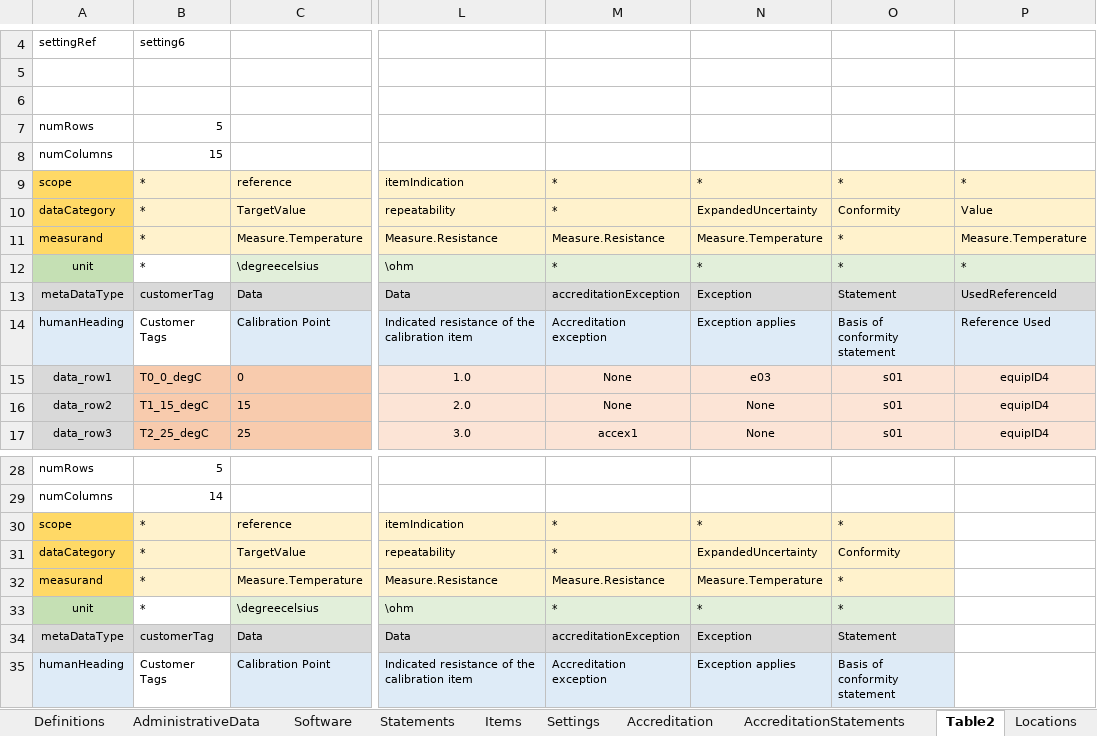
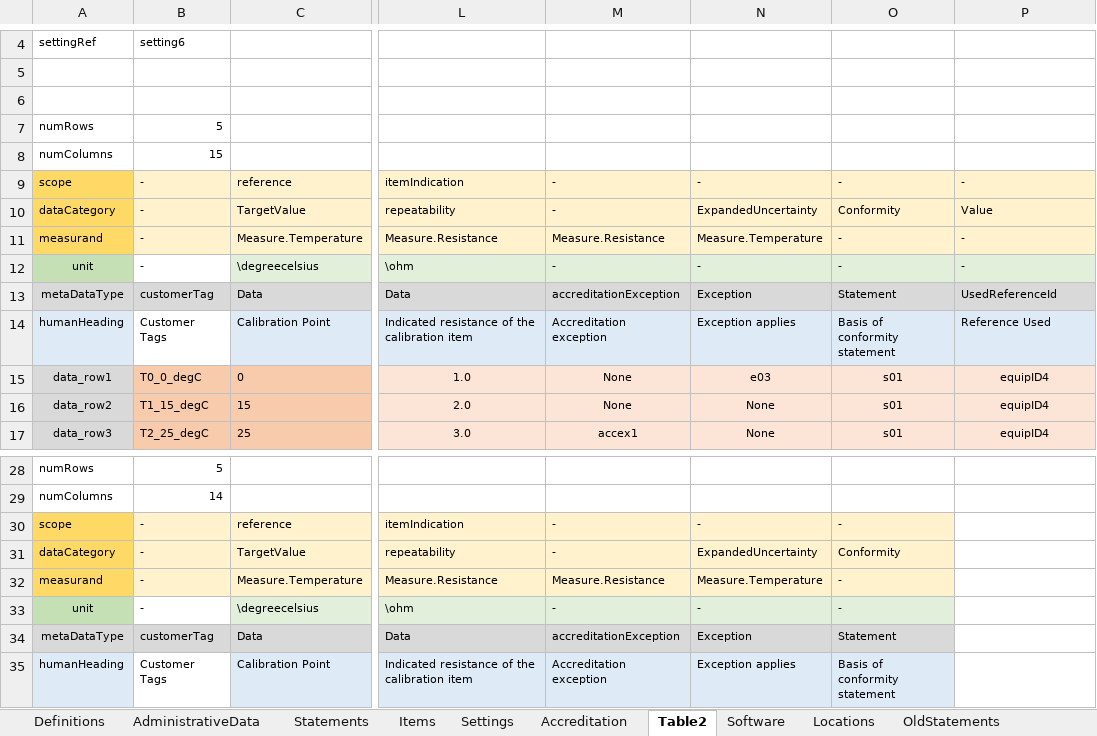
Before and after one commit to TC-IM-1448/DCC-Tables, an Excel workbook: CalLab-DCC-writer.xlsx, sheet Table2, drawn as a sheet; only a part is shown, gaps mark what is left out; values as stored, in another font and other column widths than the file's, no borders; the diff names each change by its address in the sheet, - before the commit and + after, or states it on an @@ line.

```diff
--- a/CalLab-DCC-writer.xlsx (sheet Table2)
+++ b/CalLab-DCC-writer.xlsx (sheet Table2)
-sheet tab: AccreditationStatements
@@ sheet tab order changed: Definitions | AdministrativeData | Statements | Items | Settings | Accreditation | Table2 | Software | Locations | OldStatements @@
-B9:B12: *
+B9:B12: -
-M9:M10: *
+M9:M10: -
-N9: *
+N9: -
-O9: *
+O9: -
-P9: *
+P9: -
-O11:O12: *
+O11:O12: -
-P11: Measure.Temperature
+P11: -
-M12: *
+M12: -
-N12: *
+N12: -
-P12: *
+P12: -
-B30:B33: *
+B30:B33: -
-M30:M31: *
+M30:M31: -
-N30: *
+N30: -
-O30: *
+O30: -
-O32:O33: *
+O32:O33: -
-M33: *
+M33: -
-N33: *
+N33: -
```
Also changed, not shown: sheet Statements, sheet Definitions, sheet Settings, sheet Items, sheet Equipment, 2 other files.
